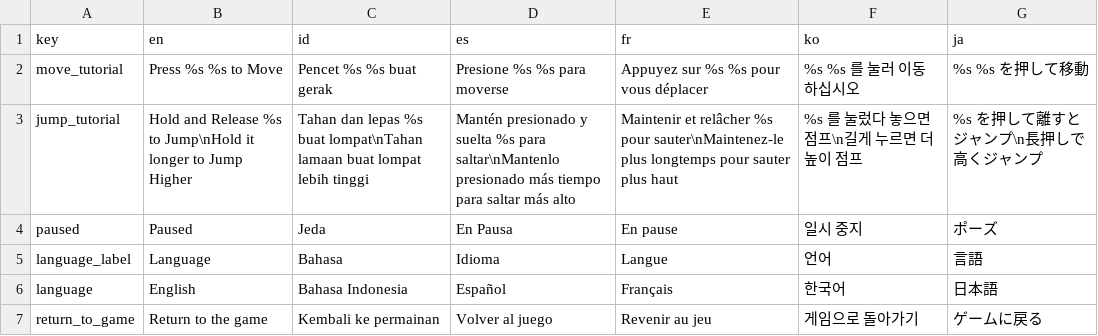
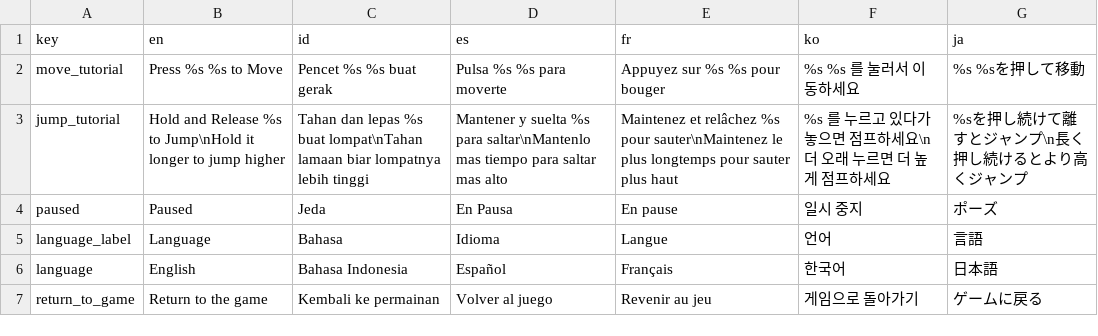
Before and after one commit to adityarahmanda/RabvantureGodot, a CSV file: Localization/localization.csv, drawn as a sheet.

Commit message:
fix localization

```diff
--- a/Localization/localization.csv
+++ b/Localization/localization.csv
@@ -1,4 +1,4 @@
 key,en,id,es,fr,ko,ja
-move_tutorial,Press %s %s to Move,Pencet %s %s buat gerak,Presione %s %s para moverse ,Appuyez sur %s %s pour vous déplacer,%s %s 를 눌러 이동하십시오,%s %s を押して移動
-jump_tutorial,Hold and Release %s to Jump\nHold it longer to Jump Higher,Tahan dan lepas %s buat lompat\nTahan lamaan buat lompat lebih tinggi,Mantén presionado y suelta %s para saltar\nMantenlo presionado más tiempo para saltar más alto,Maintenir et relâcher %s pour sauter\nMaintenez-le plus longtemps pour sauter plus haut,%s 를 눌렀다 놓으면 점프\n길게 누르면 더 높이 점프,%s を押して離すとジャンプ\n長押しで高くジャンプ
+move_tutorial,Press %s %s to Move,Pencet %s %s buat gerak,Pulsa %s %s para moverte,Appuyez sur %s %s pour bouger,%s %s 를 눌러서 이동하세요,%s %sを押して移動
+jump_tutorial,Hold and Release %s to Jump\nHold it longer to jump higher,Tahan dan lepas %s buat lompat\nTahan lamaan biar lompatnya lebih tinggi,Mantener y suelta %s para saltar\nMantenlo mas tiempo para saltar mas alto,Maintenez et relâchez %s pour sauter\nMaintenez le plus longtemps pour sauter plus haut,%s 를 누르고 있다가 놓으면 점프하세요\n더 오래 누르면 더 높게 점프하세요,%sを押し続けて離すとジャンプ\n長く押し続けるとより高くジャンプ
 paused,Paused,Jeda,En Pausa,En pause,일시 중지,ポーズ
```
